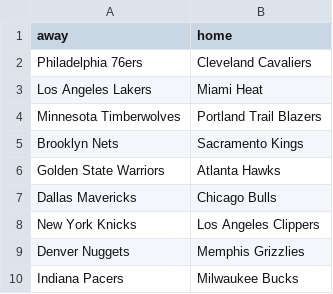
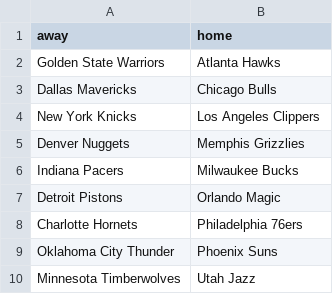
Before and after one commit to tvbassine/four.factors.data, a CSV file: sched.csv, drawn as a sheet; only a part is shown; the shorter side is filled out with more unchanged rows; the diff names each change by its address in the sheet, - before the commit and + after, or states it on an @@ line.

```diff
--- a/sched.csv
+++ b/sched.csv
-row 2: Philadelphia 76ers | Cleveland Cavaliers
-row 3: Los Angeles Lakers | Miami Heat
-row 4: Minnesota Timberwolves | Portland Trail Blazers
-row 5: Brooklyn Nets | Sacramento Kings
```
Also changed, not shown: factors.12.24.csv.
